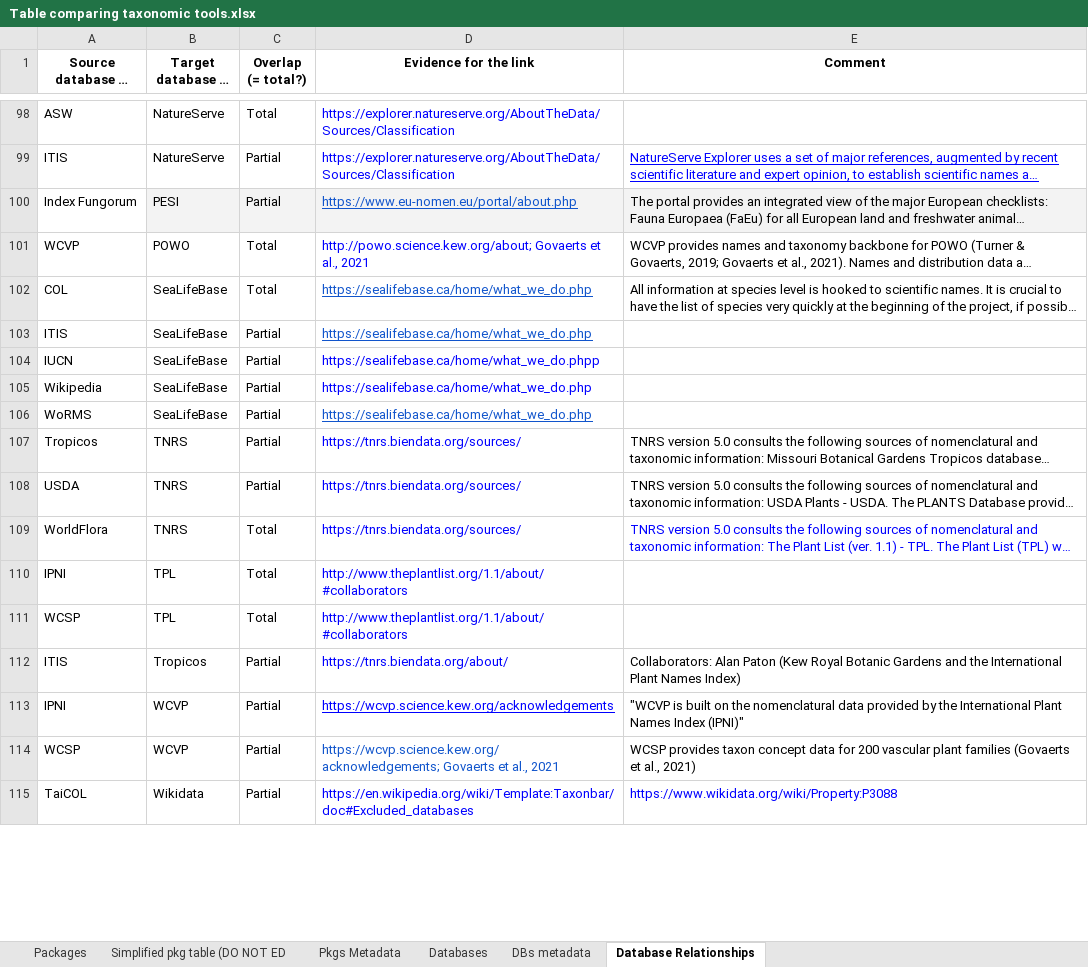
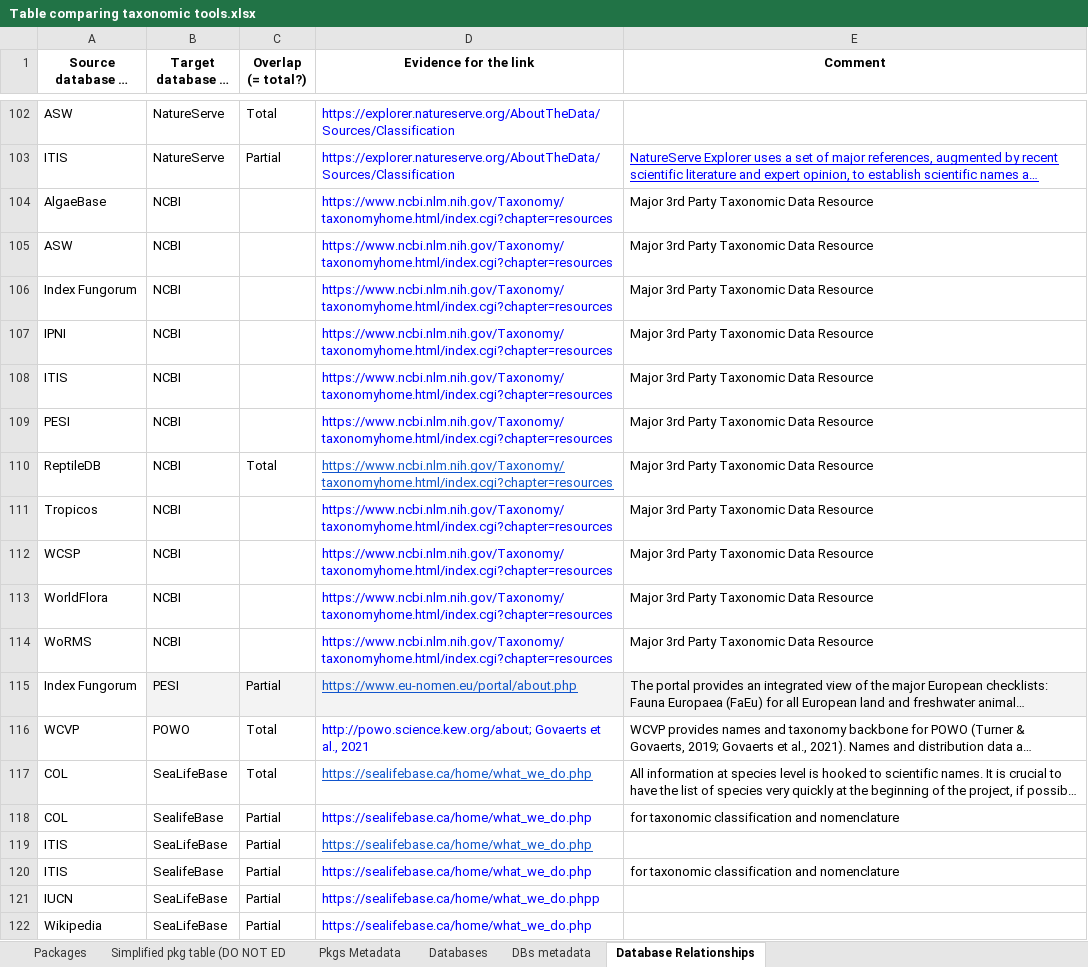
Before and after one commit to Rekyt/taxo_harmonization, an Excel workbook: data/data_raw/Table comparing taxonomic tools.xlsx, sheet Database Relationships, drawn as a sheet; only a part is shown, gaps mark what is left out; the shorter side is filled out with more unchanged rows; long unchanged cells end in …; values as stored, in another font and other column widths than the file's, no borders; charts and pictures and table styles not drawn; the diff covers the shown part only; the diff names each change by its address in the sheet, - before the commit and + after, or states it on an @@ line.

Commit message:
Data bump

```diff
--- a/data/data_raw/Table comparing taxonomic tools.xlsx (sheet Database Relationships)
+++ b/data/data_raw/Table comparing taxonomic tools.xlsx (sheet Database Relationships)
+row 104: AlgaeBase | NCBI |  | https://www.ncbi.nlm.nih.gov/Taxonomy/taxonomyhome.html/index.cgi?chapter=resources | Major 3rd Party Taxonomic Data Resource
+row 105: ASW | NCBI |  | https://www.ncbi.nlm.nih.gov/Taxonomy/taxonomyhome.html/index.cgi?chapter=resources | Major 3rd Party Taxonomic Data Resource
+row 106: Index Fungorum | NCBI |  | https://www.ncbi.nlm.nih.gov/Taxonomy/taxonomyhome.html/index.cgi?chapter=resources | Major 3rd Party Taxonomic Data Resource
+row 107: IPNI | NCBI |  | https://www.ncbi.nlm.nih.gov/Taxonomy/taxonomyhome.html/index.cgi?chapter=resources | Major 3rd Party Taxonomic Data Resource
+row 108: ITIS | NCBI |  | https://www.ncbi.nlm.nih.gov/Taxonomy/taxonomyhome.html/index.cgi?chapter=resources | Major 3rd Party Taxonomic Data Resource
+row 109: PESI | NCBI |  | https://www.ncbi.nlm.nih.gov/Taxonomy/taxonomyhome.html/index.cgi?chapter=resources | Major 3rd Party Taxonomic Data Resource
+row 110: ReptileDB | NCBI | Total | https://www.ncbi.nlm.nih.gov/Taxonomy/taxonomyhome.html/index.cgi?chapter=resources | Major 3rd Party Taxonomic Data Resource
+row 111: Tropicos | NCBI |  | https://www.ncbi.nlm.nih.gov/Taxonomy/taxonomyhome.html/index.cgi?chapter=resources | Major 3rd Party Taxonomic Data Resource
+row 112: WCSP | NCBI |  | https://www.ncbi.nlm.nih.gov/Taxonomy/taxonomyhome.html/index.cgi?chapter=resources | Major 3rd Party Taxonomic Data Resource
+row 113: WorldFlora | NCBI |  | https://www.ncbi.nlm.nih.gov/Taxonomy/taxonomyhome.html/index.cgi?chapter=resources | Major 3rd Party Taxonomic Data Resource
+row 114: WoRMS | NCBI |  | https://www.ncbi.nlm.nih.gov/Taxonomy/taxonomyhome.html/index.cgi?chapter=resources | Major 3rd Party Taxonomic Data Resource
+row 118: COL | SealifeBase | Partial | https://sealifebase.ca/home/what_we_do.php | for taxonomic classification and nomenclature
+row 120: ITIS | SealifeBase | Partial | https://sealifebase.ca/home/what_we_do.php | for taxonomic classification and nomenclature
```
Also changed, not shown: 25 added rows and 8 moved rows elsewhere in this sheet, sheet Databases, sheet Packages, sheet Simplified pkg table (DO NOT ED, 6 other files.
